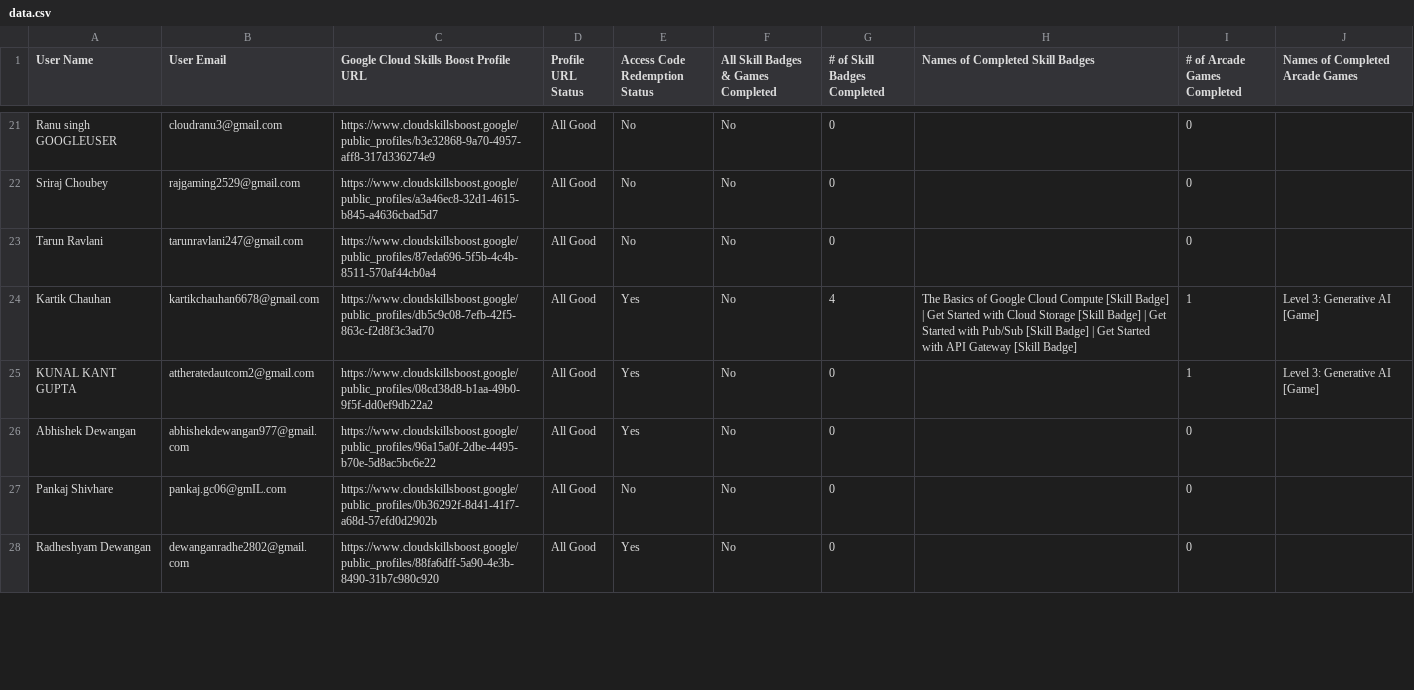
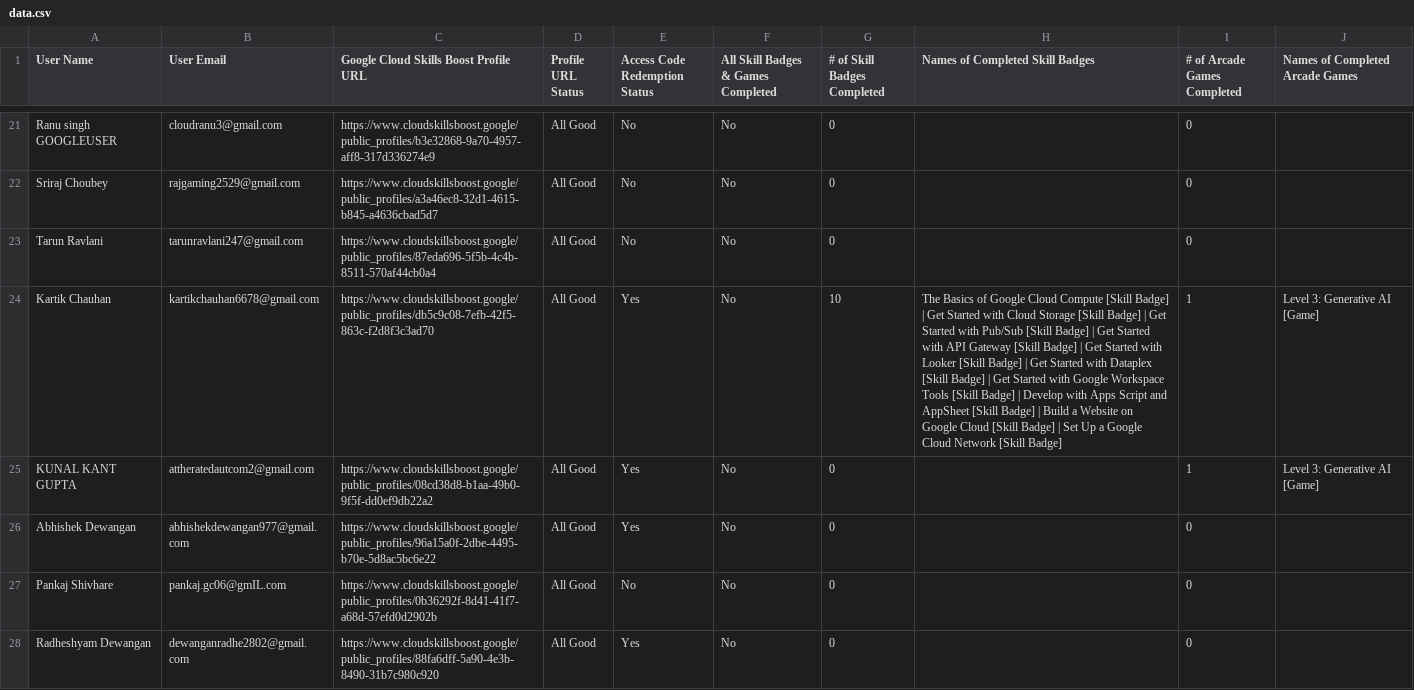
Before and after one commit to Abhinandankaushik/GoogleCloudJam_participant_dashboard, a CSV file: public/data/data.csv, drawn as a sheet; only a part is shown, gaps mark what is left out; the diff covers the shown part only; the diff names each change by its address in the sheet, - before the commit and + after, or states it on an @@ line.

```diff
--- a/public/data/data.csv
+++ b/public/data/data.csv
-G24 (# of Skill Badges Completed): 4
+G24 (# of Skill Badges Completed): 10
-H24 (Names of Completed Skill Badges): …[Skill Badge]
+H24 (Names of Completed Skill Badges): …[Skill Badge] | Get Started with Looker [Skill Badge] | Get Started with Dataplex [Skill Badge] | Get Started with Google Workspace Tools [Skill Badge] | Develop with Apps Script and AppSheet [Skill Badge] | Build a Website on Google Cloud [Skill Badge] | Set Up a Google Cloud Network [Skill Badge]
```
Also changed, not shown: 16 edited cells elsewhere in this file, 2 other files.
